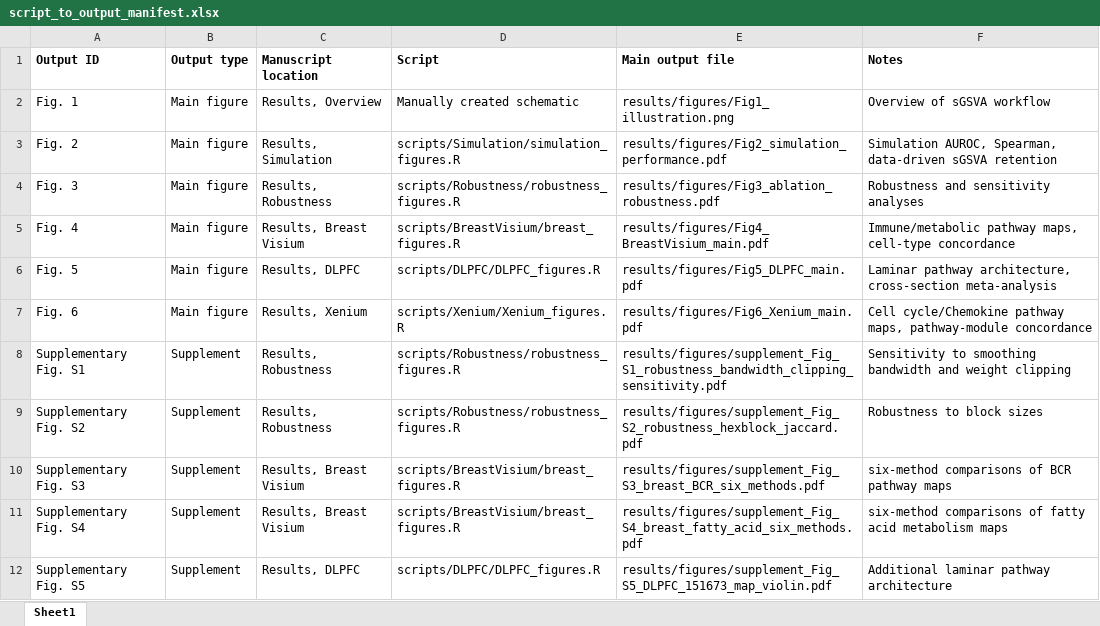
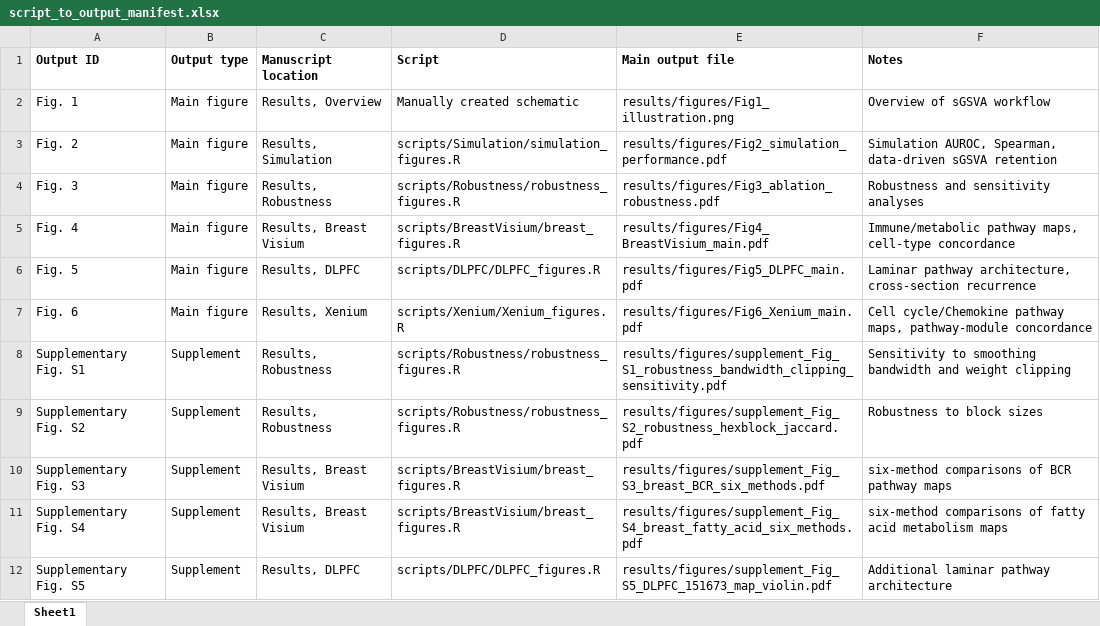
Before and after one commit to TransBioInfoLab/SpaRGS, an Excel workbook: docs/script_to_output_manifest.xlsx, sheet Sheet1, drawn as a sheet; only a part is shown; values as stored, in another font and other column widths than the file's, no borders; the diff names each change by its address in the sheet, - before the commit and + after, or states it on an @@ line.

```diff
--- a/docs/script_to_output_manifest.xlsx (sheet Sheet1)
+++ b/docs/script_to_output_manifest.xlsx (sheet Sheet1)
-F6 (Notes): …architecture, cross-section meta-analysis
+F6 (Notes): …architecture, cross-section recurrence
```
Also changed, not shown: 1 other file.
